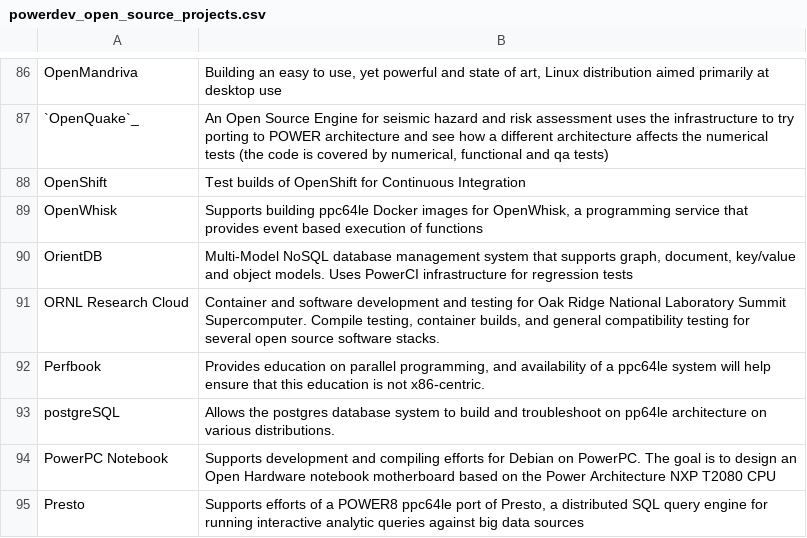
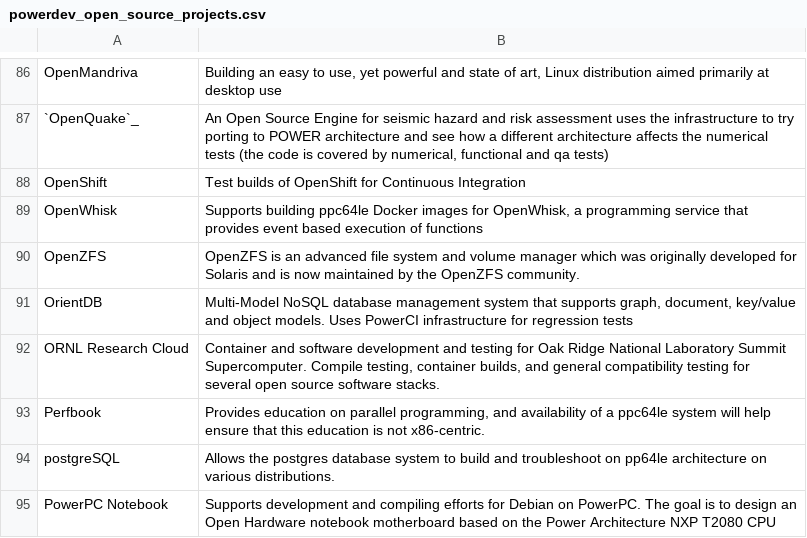
Before and after one commit to osuosl/osuosl-pelican, a CSV file: content/services/csv/powerdev_open_source_projects.csv, drawn as a sheet; only a part is shown, gaps mark what is left out; the shorter side is filled out with more unchanged rows; the diff names each change by its address in the sheet, - before the commit and + after, or states it on an @@ line.

Commit message:
Added OpenZFS to OpenPower projects

```diff
--- a/content/services/csv/powerdev_open_source_projects.csv
+++ b/content/services/csv/powerdev_open_source_projects.csv
+row 90: OpenZFS | OpenZFS is an advanced file system and volume manager which was originally developed for Solaris and is now maintained by the OpenZFS community.
```
